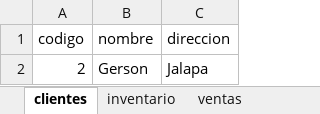
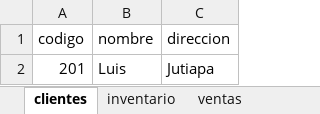
Before and after one commit to grecinosl3/Proyecto-Final, an Excel workbook: algoritmos/archivos/datos.xlsx, sheet clientes, drawn as a sheet; values as stored, in another font and other column widths than the file's, no borders; removed rows and columns are numbered as before the commit, all else as after; the diff names each change by its address in the sheet, - before the commit and + after, or states it on an @@ line.

```diff
--- a/algoritmos/archivos/datos.xlsx (sheet clientes)
+++ b/algoritmos/archivos/datos.xlsx (sheet clientes)
-row 2: 2 | Gerson | Jalapa
+row 2: 201 | Luis | Jutiapa
```
Also changed, not shown: sheet inventario, 22 other files.
